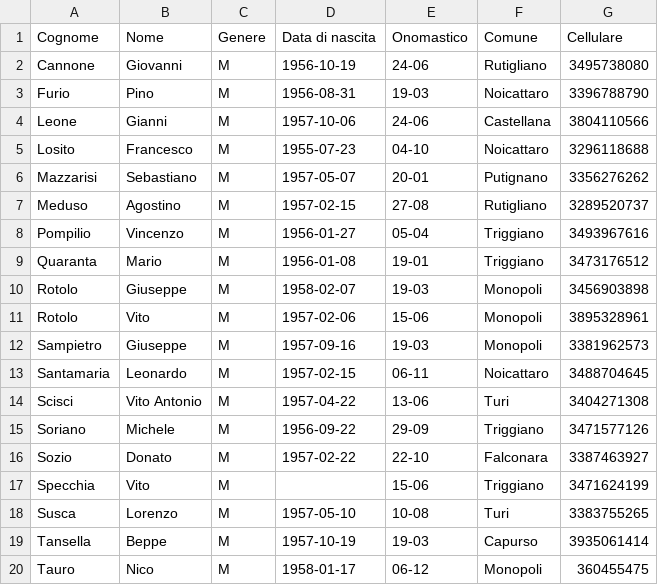
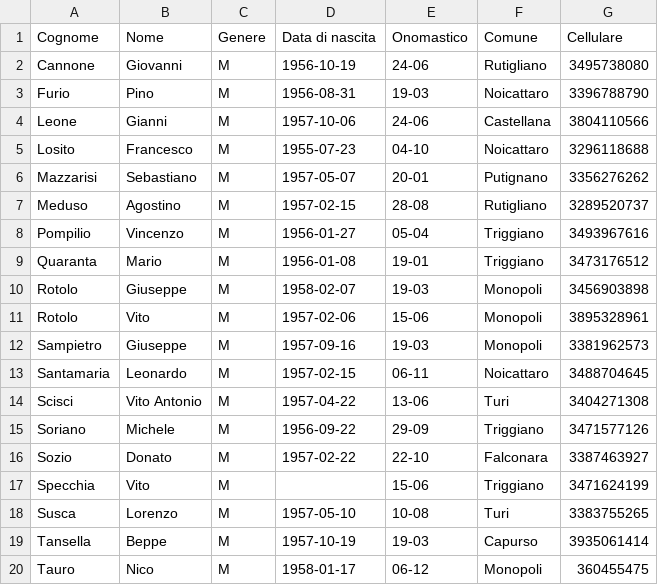
Before and after one commit to Sebastiano-Mazzarisi/Test, a CSV file: Geometri.csv, drawn as a sheet.

Commit message:
Add files via upload

```diff
--- a/Geometri.csv
+++ b/Geometri.csv
@@ -6,3 +6,3 @@ Losito,Francesco,M,1955-07-23,04-10,Noicattaro,3296118688
 Mazzarisi,Sebastiano,M,1957-05-07,20-01,Putignano,3356276262
-Meduso,Agostino,M,1957-02-15,27-08,Rutigliano,3289520737
+Meduso,Agostino,M,1957-02-15,28-08,Rutigliano,3289520737
 Pompilio,Vincenzo,M,1956-01-27,05-04,Triggiano,3493967616
```
